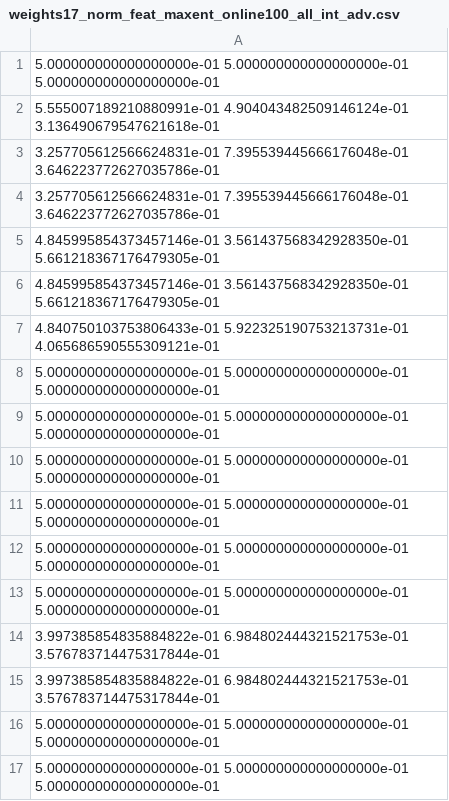
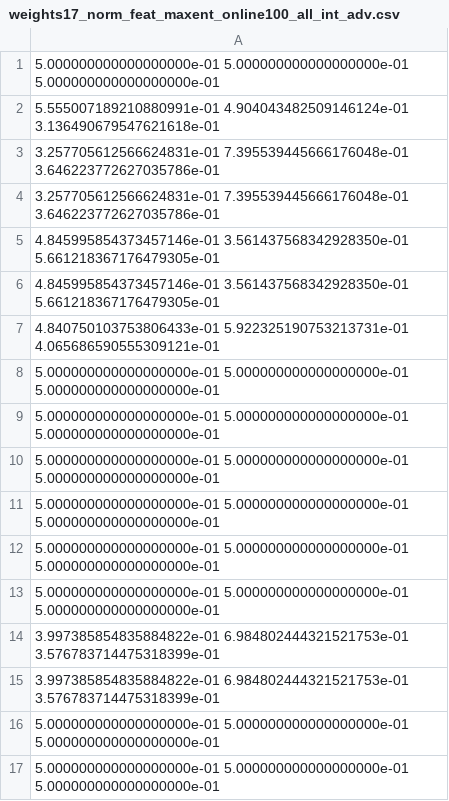
Before and after one commit to narendasan/irl-maxent, a CSV file: src/results/sim/weights17_norm_feat_maxent_online100_all_int_adv.csv, drawn as a sheet.

```diff
--- a/src/results/sim/weights17_norm_feat_maxent_online100_all_int_adv.csv
+++ b/src/results/sim/weights17_norm_feat_maxent_online100_all_int_adv.csv
@@ -13,4 +13,4 @@
 5.000000000000000000e-01 5.000000000000000000e-01 5.000000000000000000e-01
-3.997385854835884822e-01 6.984802444321521753e-01 3.576783714475317844e-01
-3.997385854835884822e-01 6.984802444321521753e-01 3.576783714475317844e-01
+3.997385854835884822e-01 6.984802444321521753e-01 3.576783714475318399e-01
+3.997385854835884822e-01 6.984802444321521753e-01 3.576783714475318399e-01
 5.000000000000000000e-01 5.000000000000000000e-01 5.000000000000000000e-01
```
Also changed, not shown: src/results/sim/predict17_norm_feat_bayes_adv.csv, src/results/sim/predict17_norm_feat_maxent_online100_all_int_adv.csv, 4 other files.
